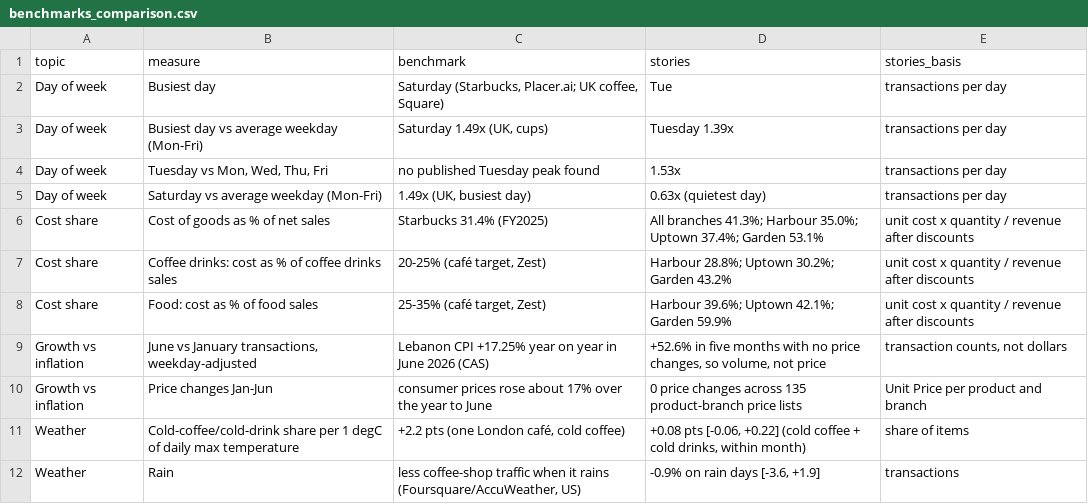
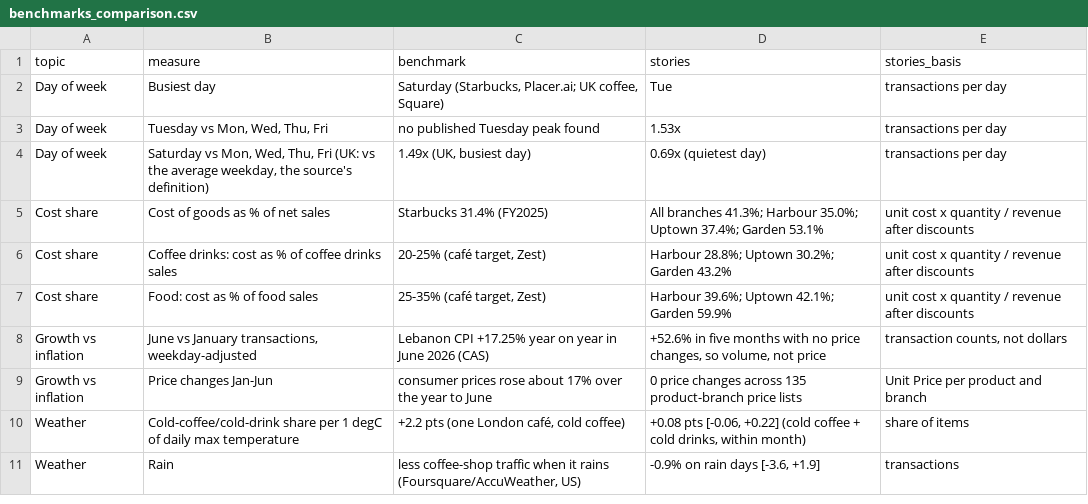
Before and after one commit to rakanhmd/eece490-hackathon, a CSV file: results/benchmarks_comparison.csv, drawn as a sheet.

```diff
--- a/results/benchmarks_comparison.csv
+++ b/results/benchmarks_comparison.csv
@@ -2,5 +2,4 @@ topic,measure,benchmark,stories,stories_basis
 Day of week,Busiest day,"Saturday (Starbucks, Placer.ai; UK coffee, Square)",Tue,transactions per day
-Day of week,Busiest day vs average weekday (Mon-Fri),"Saturday 1.49x (UK, cups)",Tuesday 1.39x,transactions per day
 Day of week,"Tuesday vs Mon, Wed, Thu, Fri",no published Tuesday peak found,1.53x,transactions per day
-Day of week,Saturday vs average weekday (Mon-Fri),"1.49x (UK, busiest day)",0.63x (quietest day),transactions per day
+Day of week,"Saturday vs Mon, Wed, Thu, Fri (UK: vs the average weekday, the source's definition)","1.49x (UK, busiest day)",0.69x (quietest day),transactions per day
 Cost share,Cost of goods as % of net sales,Starbucks 31.4% (FY2025),All branches 41.3%; Harbour 35.0%; Uptown 37.4%; Garden 53.1%,unit cost x quantity / revenue after discounts
```
Also changed, not shown: results/reference_signatures.csv, results/reference_template_maven.csv, 18 other files.
